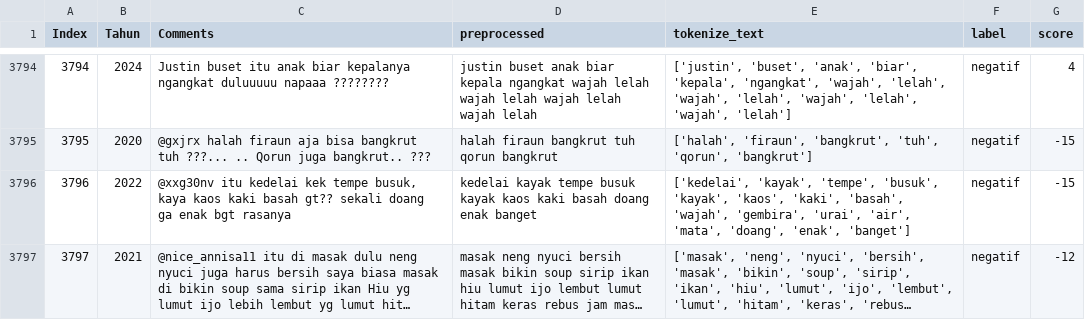
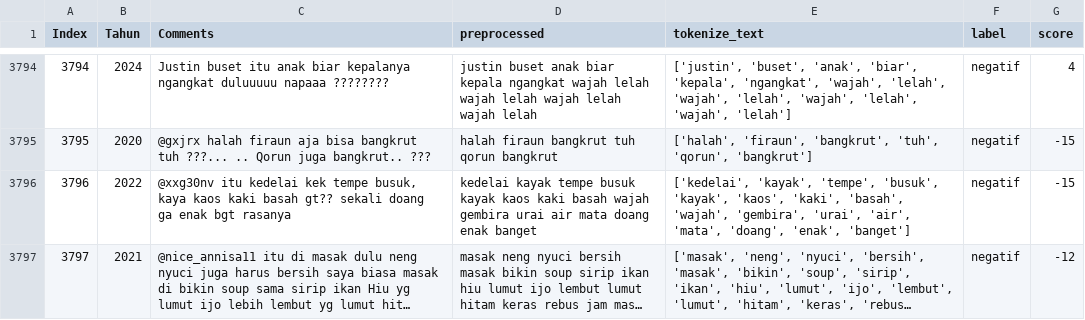
Before and after one commit to NathanAr42/IG-Comments, a CSV file: svm_sisca.csv, drawn as a sheet; only a part is shown, gaps mark what is left out; long unchanged cells end in …; the diff covers the shown part only; the diff names each change by its address in the sheet, - before the commit and + after, or states it on an @@ line.

```diff
--- a/svm_sisca.csv
+++ b/svm_sisca.csv
-D3796 (preprocessed): …kaki basah doang enak…
+D3796 (preprocessed): …kaki basah wajah gembira urai air mata doang enak…
```
Also changed, not shown: 30 edited cells elsewhere in this file.
